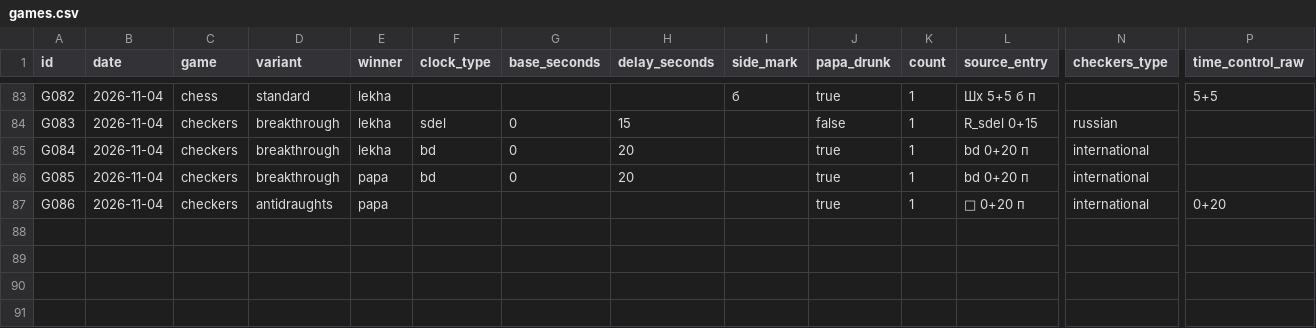
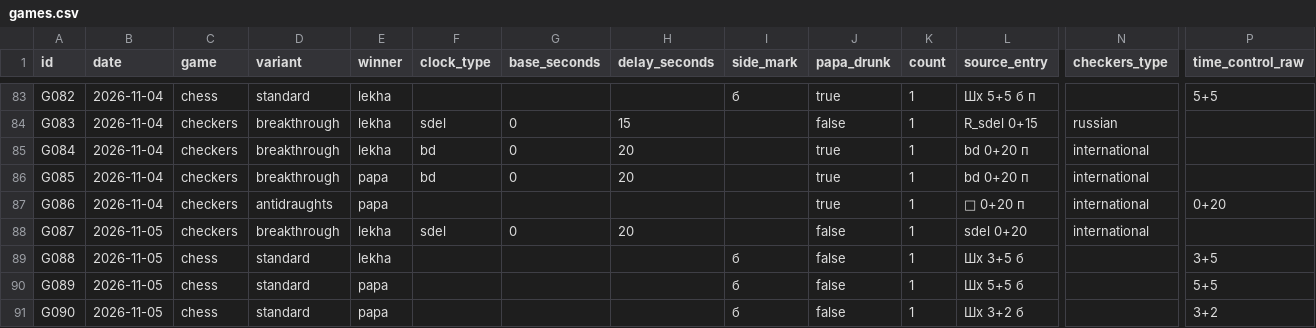
Before and after one commit to illia-yehorov/public-personal-lab, a CSV file: game-stats/games.csv, drawn as a sheet; only a part is shown, gaps mark what is left out; rows hold the shown columns only; the diff names each change by its address in the sheet, - before the commit and + after, or states it on an @@ line.

Commit message:
Update game statistics through November 5, 2026

```diff
--- a/game-stats/games.csv
+++ b/game-stats/games.csv
+row 88: G087 | 2026-11-05 | checkers | breakthrough | lekha | sdel | 0 | 20 |  | false | 1 | sdel 0+20 | international
+row 89: G088 | 2026-11-05 | chess | standard | lekha |  |  |  | б | false | 1 | Шх 3+5 б |  | 3+5
+row 90: G089 | 2026-11-05 | chess | standard | papa |  |  |  | б | false | 1 | Шх 5+5 б |  | 5+5
+row 91: G090 | 2026-11-05 | chess | standard | papa |  |  |  | б | false | 1 | Шх 3+2 б |  | 3+2
```
